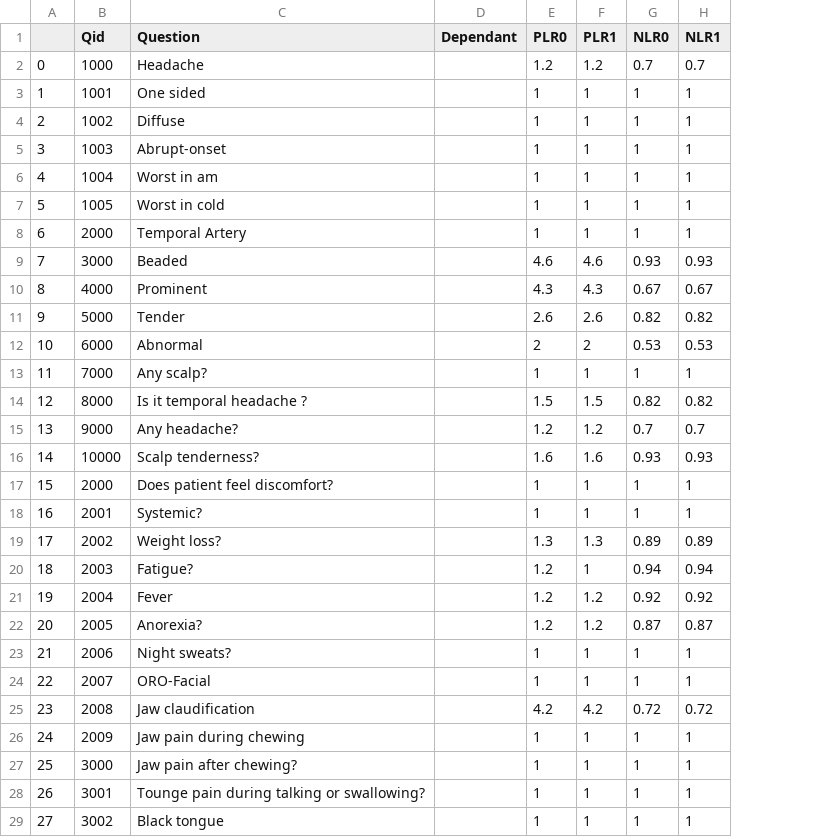
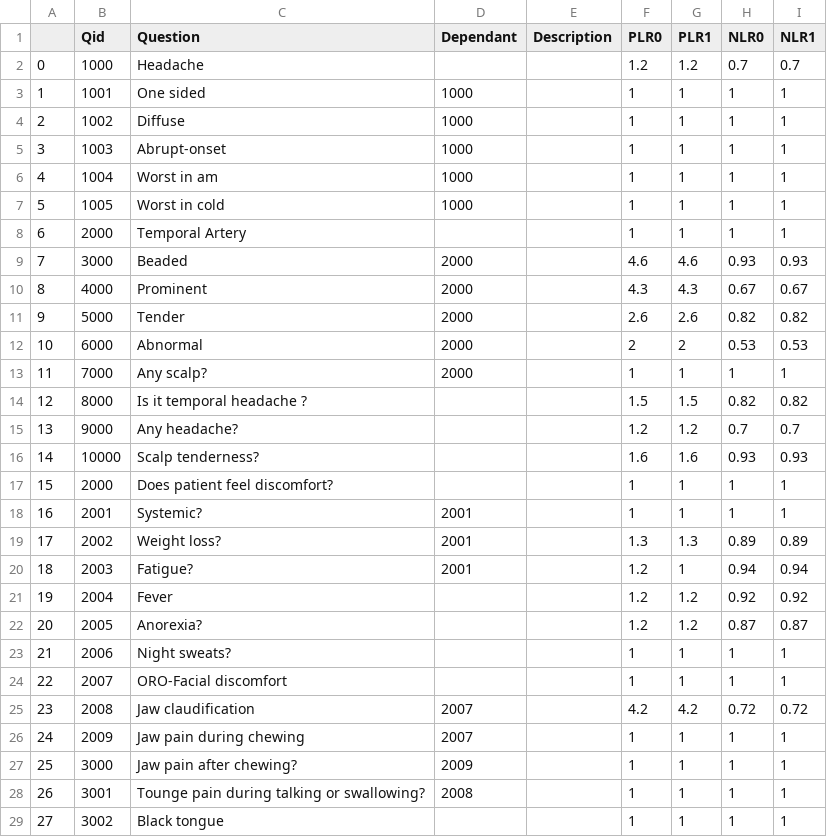
Before and after one commit to dominiccalleja/BayesCalc-archive, a CSV file: default_questions.csv, drawn as a sheet; only a part is shown; the diff covers the shown part only; the diff names each change by its address in the sheet, - before the commit and + after, or states it on an @@ line.

```diff
--- a/default_questions.csv
+++ b/default_questions.csv
+column E (Description), empty
-D3:D7 (Dependant): (empty)
+D3:D7 (Dependant): 1000
-D9:D13 (Dependant): (empty)
+D9:D13 (Dependant): 2000
-D18:D20 (Dependant): (empty)
+D18:D20 (Dependant): 2001
-C24 (Question): ORO-Facial
+C24 (Question): ORO-Facial discomfort
-D25:D26 (Dependant): (empty)
+D25:D26 (Dependant): 2007
-D27 (Dependant): (empty)
+D27 (Dependant): 2009
-D28 (Dependant): (empty)
+D28 (Dependant): 2008
```
Also changed, not shown: 4 added rows, 1 removed row, 45 edited cells and row numbers in column A elsewhere in this file, 2 other files.
